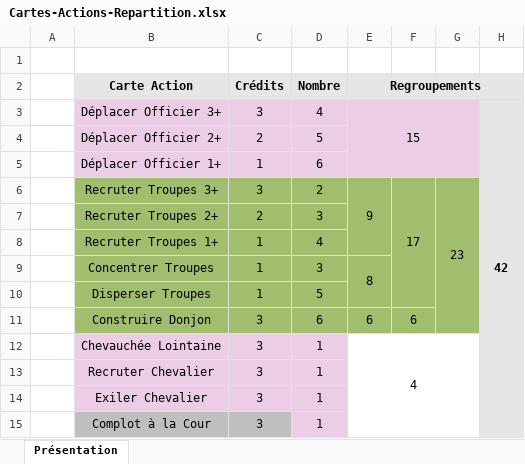
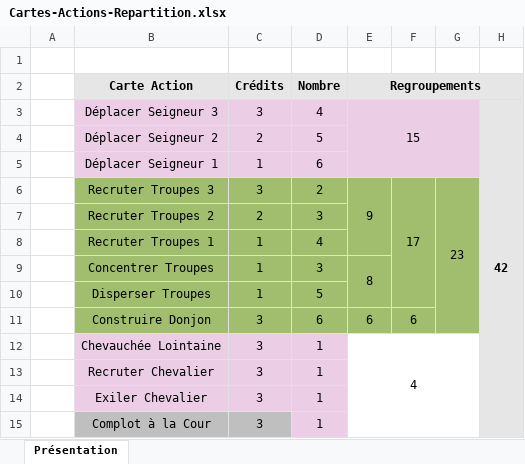
Before and after one commit to LucasBorboleta/Terre-de-Barons, an Excel workbook: docs/Cartes-Actions-Repartition.xlsx, sheet Présentation, drawn as a sheet; values as stored, in another font and other column widths than the file's, no borders; conditional formats not drawn; the diff names each change by its address in the sheet, - before the commit and + after, or states it on an @@ line.

Commit message:
First English translation ; mise en cohérence de la règle française

```diff
--- a/docs/Cartes-Actions-Repartition.xlsx (sheet Présentation)
+++ b/docs/Cartes-Actions-Repartition.xlsx (sheet Présentation)
-B3 (Carte Action): Déplacer Officier 3+
+B3 (Carte Action): Déplacer Seigneur 3
-B4 (Carte Action): Déplacer Officier 2+
+B4 (Carte Action): Déplacer Seigneur 2
-B5 (Carte Action): Déplacer Officier 1+
+B5 (Carte Action): Déplacer Seigneur 1
-B6 (Carte Action): Recruter Troupes 3+
+B6 (Carte Action): Recruter Troupes 3
-B7 (Carte Action): Recruter Troupes 2+
+B7 (Carte Action): Recruter Troupes 2
-B8 (Carte Action): Recruter Troupes 1+
+B8 (Carte Action): Recruter Troupes 1
```
Also changed, not shown: 5 other files.
